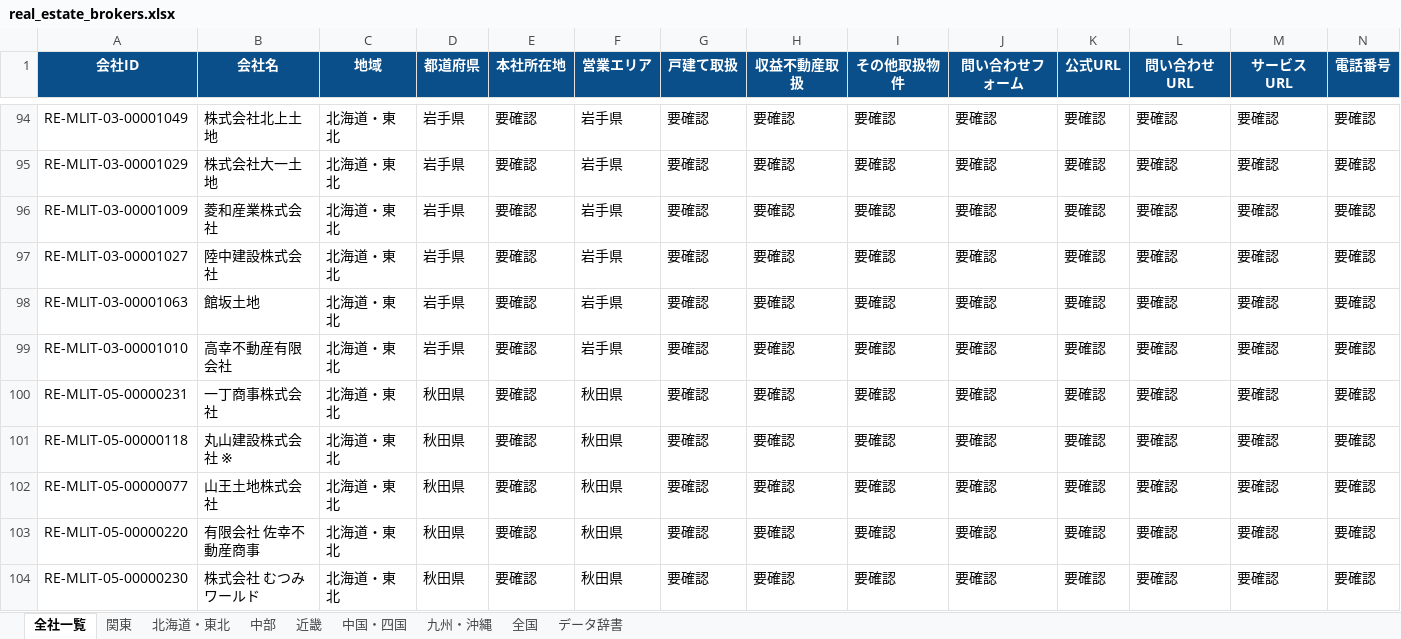
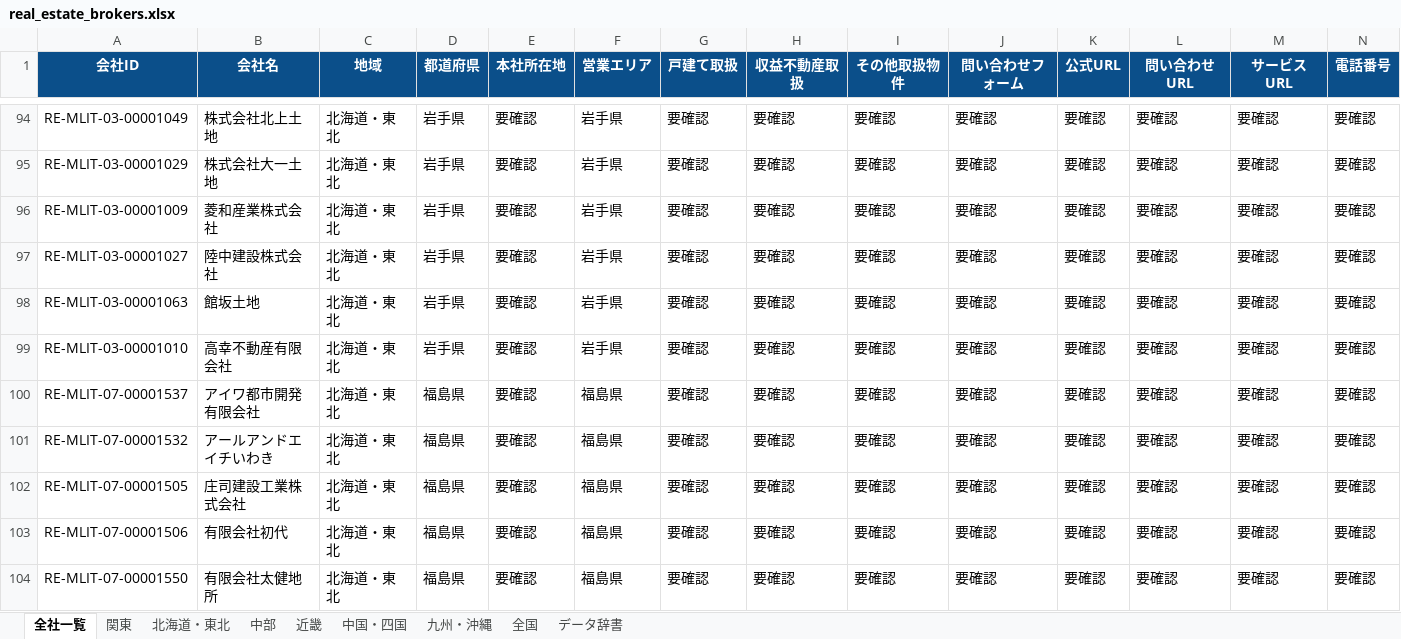
Before and after one commit to univcorp2-ctrl/japan-real-estate-broker-database, an Excel workbook: database/real_estate_brokers.xlsx, sheet 全社一覧, drawn as a sheet; only a part is shown, gaps mark what is left out; the shorter side is filled out with more unchanged rows; values as stored, in another font and other column widths than the file's, no borders; table styles not drawn; rows hold the shown columns only; the diff covers the shown part only; the diff names each change by its address in the sheet, - before the commit and + after, or states it on an @@ line.

```diff
--- a/database/real_estate_brokers.xlsx (sheet 全社一覧)
+++ b/database/real_estate_brokers.xlsx (sheet 全社一覧)
+row 100: RE-MLIT-07-00001537 | アイワ都市開発有限会社 | 北海道・東北 | 福島県 | 要確認 | 福島県 | 要確認 | 要確認 | 要確認 | 要確認 | 要確認 | 要確認 | 要確認 | 要確認
+row 101: RE-MLIT-07-00001532 | アールアンドエイチいわき | 北海道・東北 | 福島県 | 要確認 | 福島県 | 要確認 | 要確認 | 要確認 | 要確認 | 要確認 | 要確認 | 要確認 | 要確認
+row 102: RE-MLIT-07-00001505 | 庄司建設工業株式会社 | 北海道・東北 | 福島県 | 要確認 | 福島県 | 要確認 | 要確認 | 要確認 | 要確認 | 要確認 | 要確認 | 要確認 | 要確認
+row 103: RE-MLIT-07-00001506 | 有限会社初代 | 北海道・東北 | 福島県 | 要確認 | 福島県 | 要確認 | 要確認 | 要確認 | 要確認 | 要確認 | 要確認 | 要確認 | 要確認
+row 104: RE-MLIT-07-00001550 | 有限会社太健地所 | 北海道・東北 | 福島県 | 要確認 | 福島県 | 要確認 | 要確認 | 要確認 | 要確認 | 要確認 | 要確認 | 要確認 | 要確認
```
Also changed, not shown: 5 added rows, 15 edited cells and cell formats elsewhere in this sheet, sheet 北海道・東北, sheet 近畿, 9 other files.
